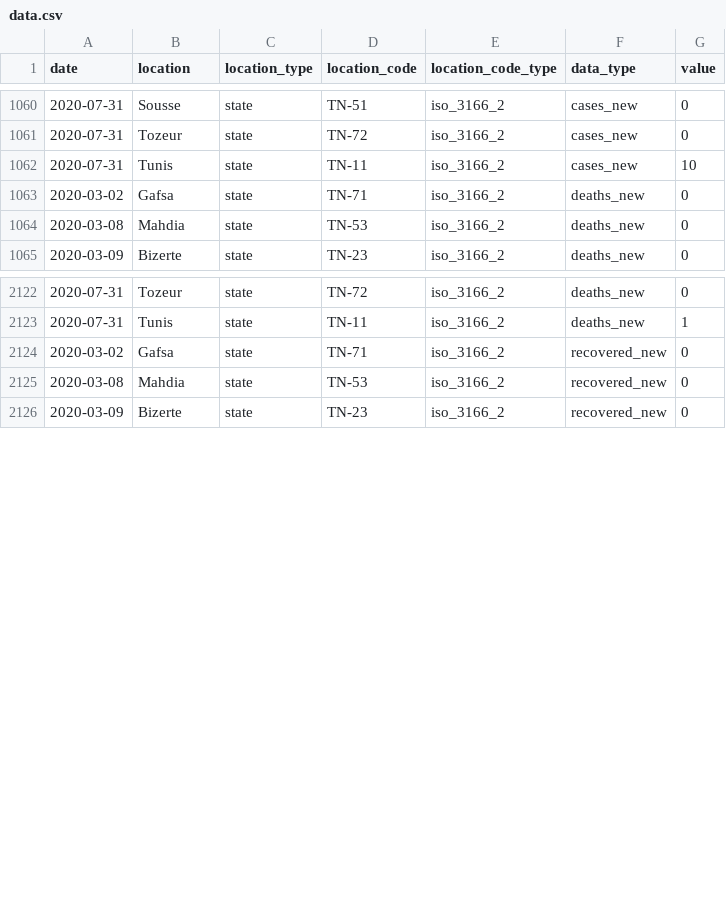
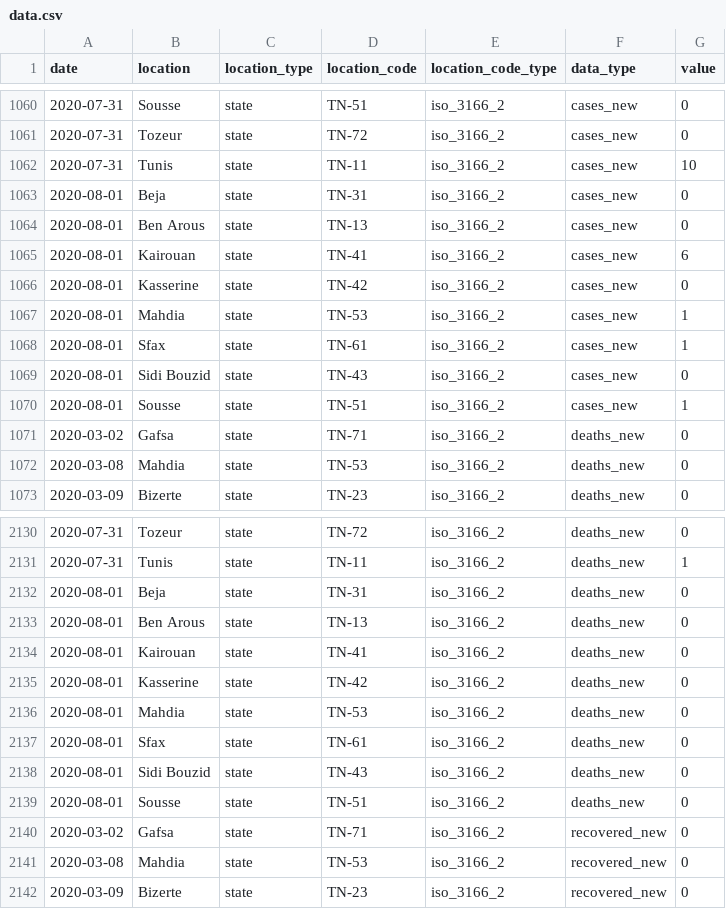
Before and after one commit to MounaBelaid/covid19datatunisia, a CSV file: dist/data.csv, drawn as a sheet; only a part is shown, gaps mark what is left out; the diff covers the shown part only; the diff names each change by its address in the sheet, - before the commit and + after, or states it on an @@ line.

Commit message:
Update data.csv

```diff
--- a/dist/data.csv
+++ b/dist/data.csv
+row 1063: 2020-08-01 | Beja | state | TN-31 | iso_3166_2 | cases_new | 0
+row 1064: 2020-08-01 | Ben Arous | state | TN-13 | iso_3166_2 | cases_new | 0
+row 1065: 2020-08-01 | Kairouan | state | TN-41 | iso_3166_2 | cases_new | 6
+row 1066: 2020-08-01 | Kasserine | state | TN-42 | iso_3166_2 | cases_new | 0
+row 1067: 2020-08-01 | Mahdia | state | TN-53 | iso_3166_2 | cases_new | 1
+row 1068: 2020-08-01 | Sfax | state | TN-61 | iso_3166_2 | cases_new | 1
+row 1069: 2020-08-01 | Sidi Bouzid | state | TN-43 | iso_3166_2 | cases_new | 0
+row 1070: 2020-08-01 | Sousse | state | TN-51 | iso_3166_2 | cases_new | 1
+row 2132: 2020-08-01 | Beja | state | TN-31 | iso_3166_2 | deaths_new | 0
+row 2133: 2020-08-01 | Ben Arous | state | TN-13 | iso_3166_2 | deaths_new | 0
+row 2134: 2020-08-01 | Kairouan | state | TN-41 | iso_3166_2 | deaths_new | 0
+row 2135: 2020-08-01 | Kasserine | state | TN-42 | iso_3166_2 | deaths_new | 0
+row 2136: 2020-08-01 | Mahdia | state | TN-53 | iso_3166_2 | deaths_new | 0
+row 2137: 2020-08-01 | Sfax | state | TN-61 | iso_3166_2 | deaths_new | 0
+row 2138: 2020-08-01 | Sidi Bouzid | state | TN-43 | iso_3166_2 | deaths_new | 0
+row 2139: 2020-08-01 | Sousse | state | TN-51 | iso_3166_2 | deaths_new | 0
```
Also changed, not shown: 8 added rows elsewhere in this file.
